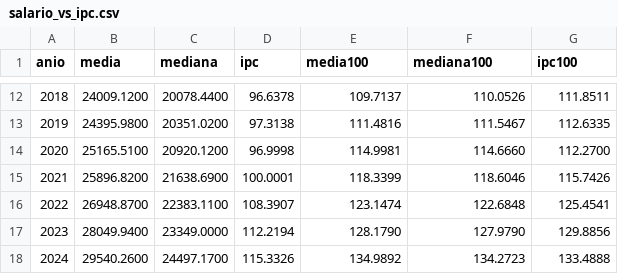
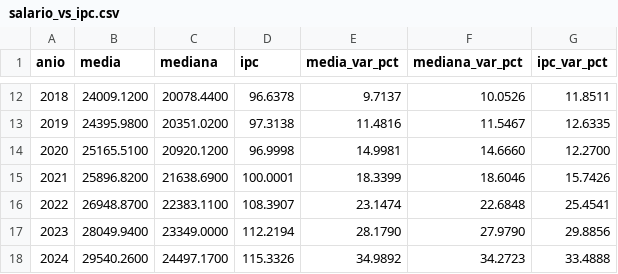
Before and after one commit to sortaria24-max/08MBID_TrabajoPractico, a CSV file: data/processed/salario_vs_ipc.csv, drawn as a sheet; only a part is shown, gaps mark what is left out; the diff covers the shown part only.

```diff
--- a/data/processed/salario_vs_ipc.csv
+++ b/data/processed/salario_vs_ipc.csv
@@ -1 +1 @@
-anio,media,mediana,ipc,media100,mediana100,ipc100
+anio,media,mediana,ipc,media_var_pct,mediana_var_pct,ipc_var_pct
@@ -12,7 +12,7 @@ anio,media,mediana,ipc,media100,mediana100,ipc100
-2018,24009.1200,20078.4400,96.6378,109.7137,110.0526,111.8511
-2019,24395.9800,20351.0200,97.3138,111.4816,111.5467,112.6335
-2020,25165.5100,20920.1200,96.9998,114.9981,114.6660,112.2700
-2021,25896.8200,21638.6900,100.0001,118.3399,118.6046,115.7426
-2022,26948.8700,22383.1100,108.3907,123.1474,122.6848,125.4541
-2023,28049.9400,23349.0000,112.2194,128.1790,127.9790,129.8856
-2024,29540.2600,24497.1700,115.3326,134.9892,134.2723,133.4888
+2018,24009.1200,20078.4400,96.6378,9.7137,10.0526,11.8511
+2019,24395.9800,20351.0200,97.3138,11.4816,11.5467,12.6335
+2020,25165.5100,20920.1200,96.9998,14.9981,14.6660,12.2700
+2021,25896.8200,21638.6900,100.0001,18.3399,18.6046,15.7426
+2022,26948.8700,22383.1100,108.3907,23.1474,22.6848,25.4541
+2023,28049.9400,23349.0000,112.2194,28.1790,27.9790,29.8856
+2024,29540.2600,24497.1700,115.3326,34.9892,34.2723,33.4888
```
Also changed, not shown: 30 edited cells elsewhere in this file.
